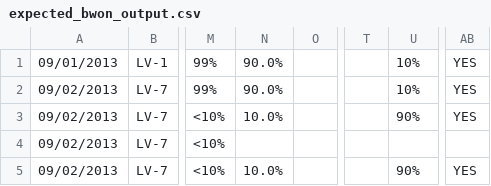
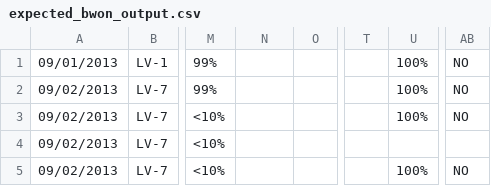
Before and after one commit to kmanzana/golder, a CSV file: spec/support/expected_bwon_output.csv, drawn as a sheet; only a part is shown, gaps mark what is left out; the diff names each change by its address in the sheet, - before the commit and + after, or states it on an @@ line.

Commit message:
using updated reference sheets and removed lookup for column N (% aqueous)

```diff
--- a/spec/support/expected_bwon_output.csv
+++ b/spec/support/expected_bwon_output.csv
-N1:N2: 90.0%
+N1:N2: (empty)
-U1:U2: 10%
+U1:U2: 100%
-AB1:AB3: YES
+AB1:AB3: NO
-N3: 10.0%
+N3: (empty)
-U3: 90%
+U3: 100%
-N5: 10.0%
+N5: (empty)
-U5: 90%
+U5: 100%
-AB5: YES
+AB5: NO
```
Also changed, not shown: 18 other files.
